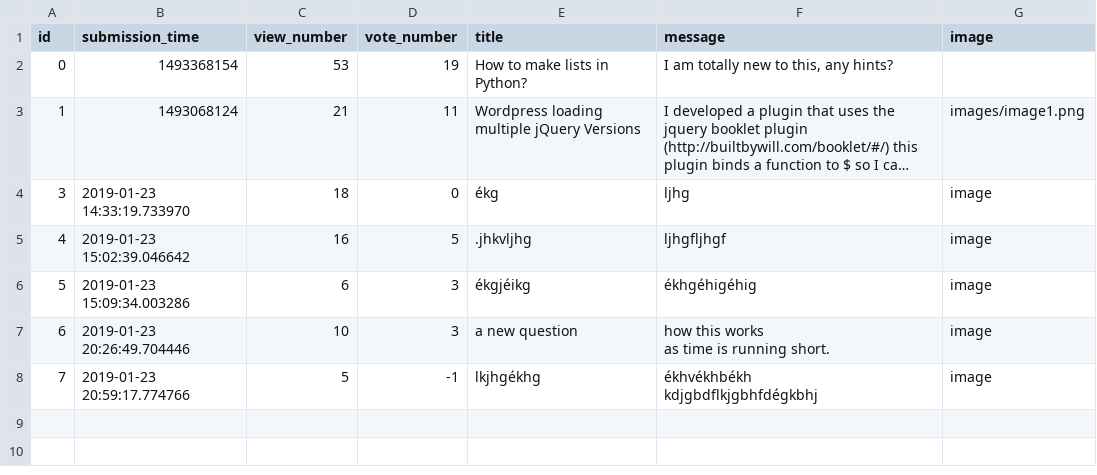
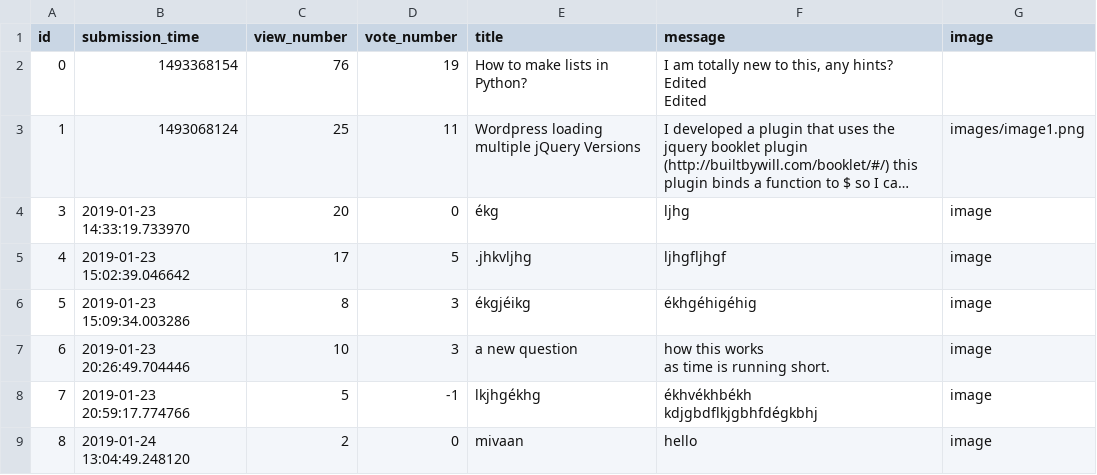
Before and after one commit to lupakd/ask-mate-python, a CSV file: sample_data/question.csv, drawn as a sheet; long unchanged cells end in …; ↵ is a line break in a cell; the diff names each change by its address in the sheet, - before the commit and + after, or states it on an @@ line.

Commit message:
edit question is functional

```diff
--- a/sample_data/question.csv
+++ b/sample_data/question.csv
-C2 (view_number): 53
+C2 (view_number): 76
-F2 (message): I am totally new to this, any hints?
+F2 (message): I am totally new to this, any hints? ↵ Edited ↵ Edited
-C3 (view_number): 21
+C3 (view_number): 25
-C4 (view_number): 18
+C4 (view_number): 20
-C5 (view_number): 16
+C5 (view_number): 17
-C6 (view_number): 6
+C6 (view_number): 8
+row 9: 8 | 2019-01-24 13:04:49.248120 | 2 | 0 | mivaan | hello | image
```
Also changed, not shown: 4 other files.
